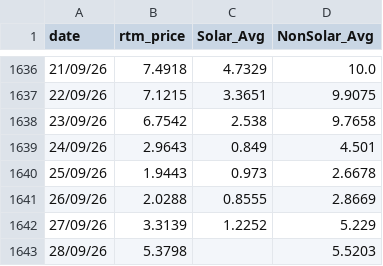
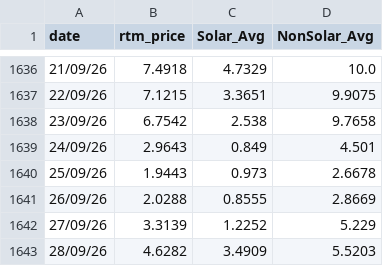
Before and after one commit to siddkanodia-1994/india-generation-dashboard-V22, a CSV file: public/data/RTM Prices.csv, drawn as a sheet; only a part is shown, gaps mark what is left out.

```diff
--- a/public/data/RTM Prices.csv
+++ b/public/data/RTM Prices.csv
@@ -1642,2 +1642,2 @@ date,rtm_price,Solar_Avg,NonSolar_Avg
 27/09/26,3.3139,1.2252,5.229
-28/09/26,5.3798,,5.5203
+28/09/26,4.6282,3.4909,5.5203
```
